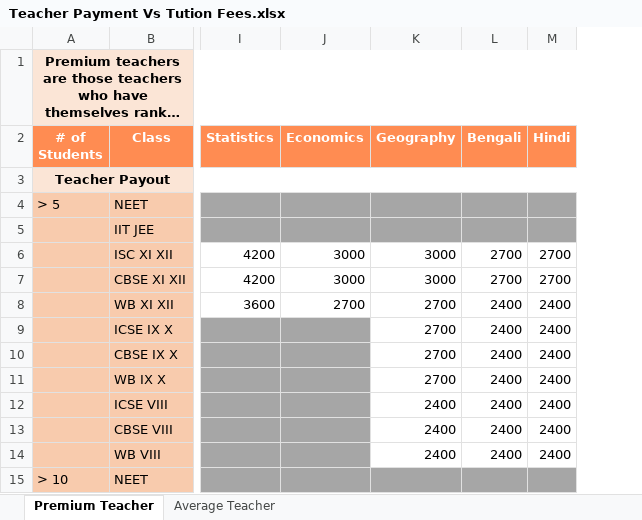
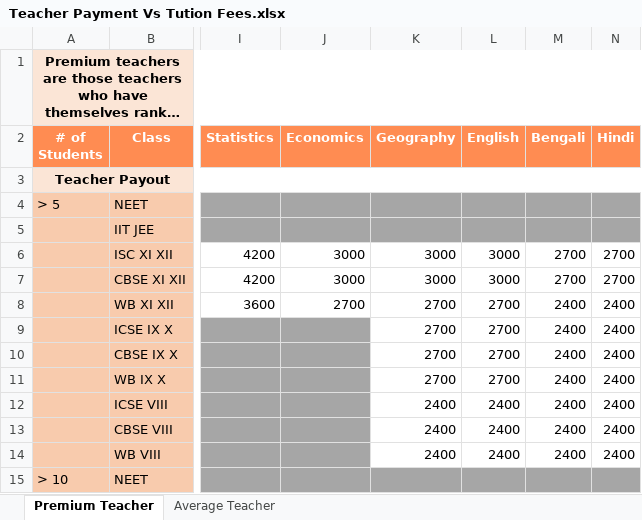
Before and after one commit to anodiamadm/Docs, an Excel workbook: Offline/TeacherRecruitment/Teacher Payment Vs Tution Fees.xlsx, sheet Premium Teacher, drawn as a sheet; only a part is shown, gaps mark what is left out; long unchanged cells end in …; values as stored, in another font and other column widths than the file's, no borders; the diff names each change by its address in the sheet, - before the commit and + after, or states it on an @@ line.

```diff
--- a/Offline/TeacherRecruitment/Teacher Payment Vs Tution Fees.xlsx (sheet Premium Teacher)
+++ b/Offline/TeacherRecruitment/Teacher Payment Vs Tution Fees.xlsx (sheet Premium Teacher)
+column L (English), rows 6-14: 3000 | 3000 | 2700 | 2700 | 2700 | 2700 | 2400 | 2400 | 2400
```
Also changed, not shown: sheet Average Teacher, formulas that keep their value, Offline/TeacherRecruitment/Teacher Payment Slabs.xlsx, 3 other files.
